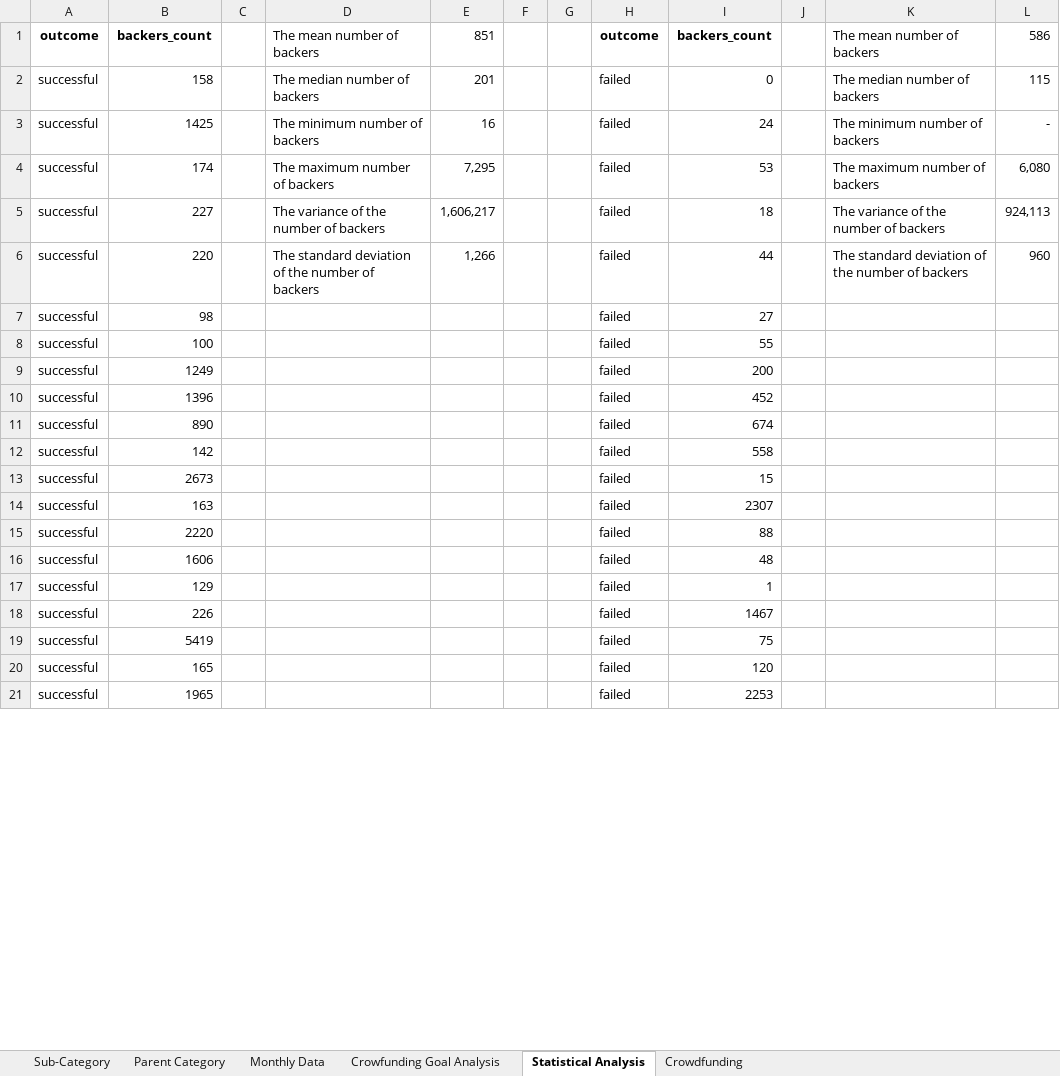
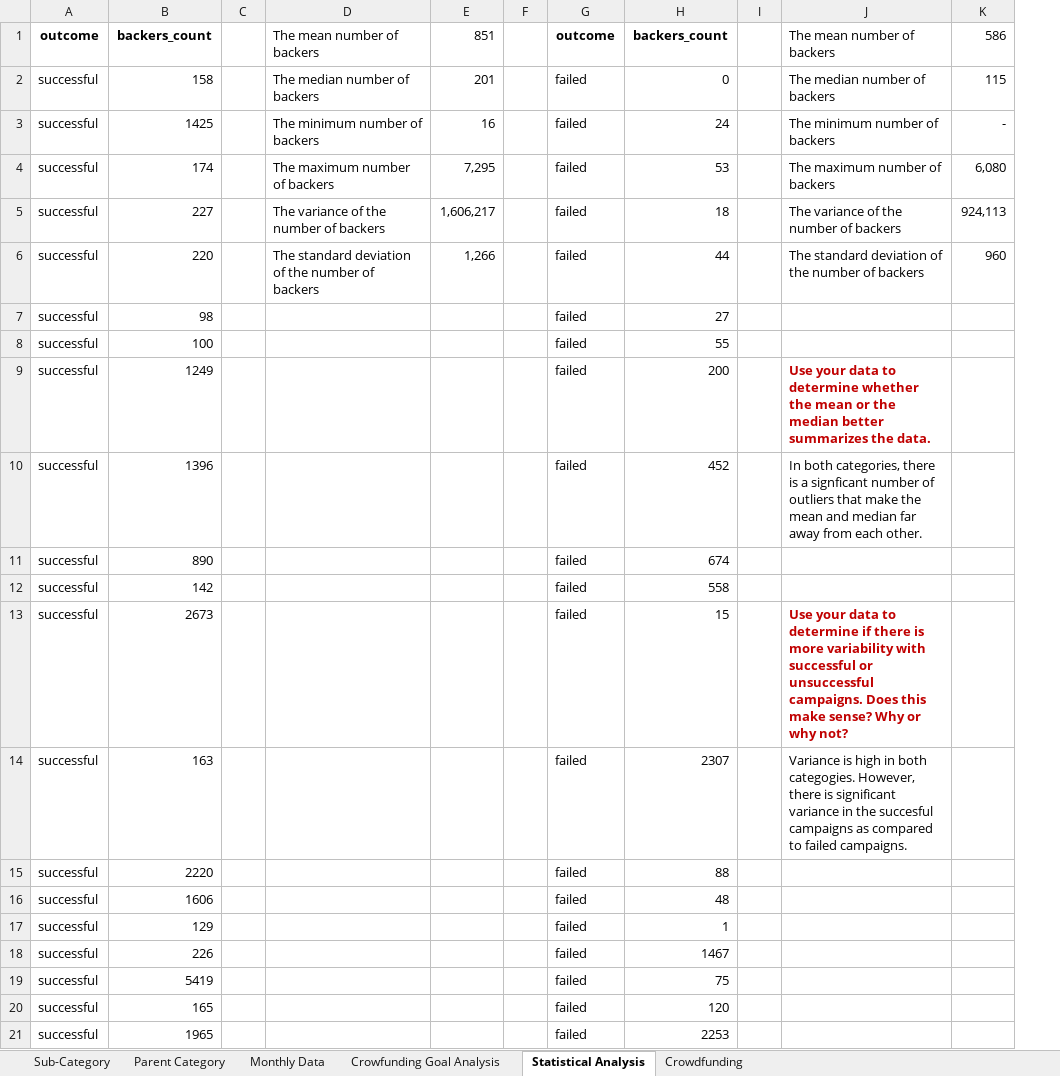
Before and after one commit to mqkhilji/excel-challenge, an Excel workbook: CrowdfundingBook.xlsx, sheet Statistical Analysis, drawn as a sheet; only a part is shown; values as stored, in another font and other column widths than the file's, no borders; conditional formats not drawn; removed rows and columns are numbered as before the commit, all else as after; the diff names each change by its address in the sheet, - before the commit and + after, or states it on an @@ line.

```diff
--- a/CrowdfundingBook.xlsx (sheet Statistical Analysis)
+++ b/CrowdfundingBook.xlsx (sheet Statistical Analysis)
-column G, empty
-J9: (empty)
+J9: Use your data to determine whether the mean or the median better summarizes the data.
-J10: (empty)
+J10: In both categories, there is a signficant number of outliers that make the mean and median far away from each other.
-J13: (empty)
+J13: Use your data to determine if there is more variability with successful or unsuccessful campaigns. Does this make sense? Why or why not?
-J14: (empty)
+J14: Variance is high in both categogies. However, there is significant variance in the succesful campaigns as compared to failed campaigns.
```
Also changed, not shown: formulas that keep their value, charts or pictures, 1 other file.
